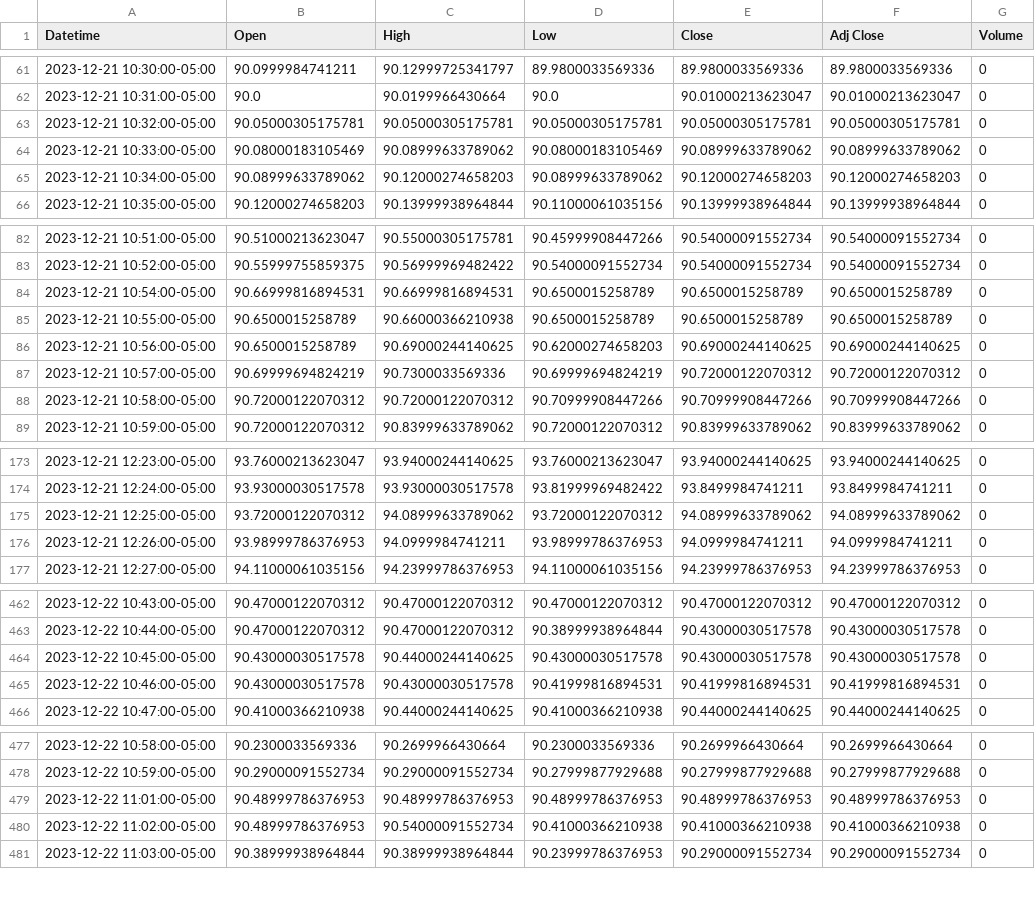
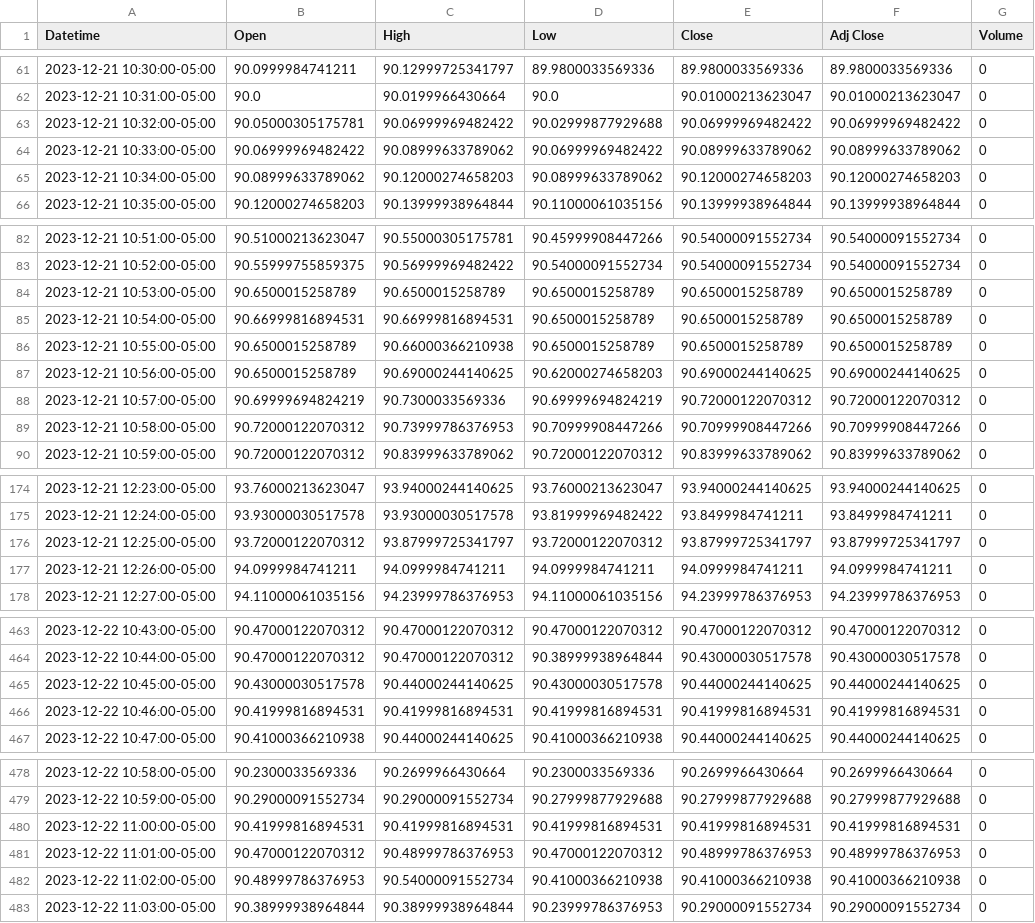
Before and after one commit to patorn/invest-data, a CSV file: data/vvix_1m.csv, drawn as a sheet; only a part is shown, gaps mark what is left out.

```diff
--- a/data/vvix_1m.csv
+++ b/data/vvix_1m.csv
@@ -62,4 +62,4 @@ Datetime,Open,High,Low,Close,Adj Close,Volume
 2023-12-21 10:31:00-05:00,90.0,90.0199966430664,90.0,90.01000213623047,90.01000213623047,0
-2023-12-21 10:32:00-05:00,90.05000305175781,90.05000305175781,90.05000305175781,90.05000305175781,90.05000305175781,0
-2023-12-21 10:33:00-05:00,90.08000183105469,90.08999633789062,90.08000183105469,90.08999633789062,90.08999633789062,0
+2023-12-21 10:32:00-05:00,90.05000305175781,90.06999969482422,90.02999877929688,90.06999969482422,90.06999969482422,0
+2023-12-21 10:33:00-05:00,90.06999969482422,90.08999633789062,90.06999969482422,90.08999633789062,90.08999633789062,0
 2023-12-21 10:34:00-05:00,90.08999633789062,90.12000274658203,90.08999633789062,90.12000274658203,90.12000274658203,0
@@ -83,2 +83,3 @@ Datetime,Open,High,Low,Close,Adj Close,Volume
 2023-12-21 10:52:00-05:00,90.55999755859375,90.56999969482422,90.54000091552734,90.54000091552734,90.54000091552734,0
+2023-12-21 10:53:00-05:00,90.6500015258789,90.6500015258789,90.6500015258789,90.6500015258789,90.6500015258789,0
 2023-12-21 10:54:00-05:00,90.66999816894531,90.66999816894531,90.6500015258789,90.6500015258789,90.6500015258789,0
@@ -87,3 +88,3 @@ Datetime,Open,High,Low,Close,Adj Close,Volume
 2023-12-21 10:57:00-05:00,90.69999694824219,90.7300033569336,90.69999694824219,90.72000122070312,90.72000122070312,0
-2023-12-21 10:58:00-05:00,90.72000122070312,90.72000122070312,90.70999908447266,90.70999908447266,90.70999908447266,0
+2023-12-21 10:58:00-05:00,90.72000122070312,90.73999786376953,90.70999908447266,90.70999908447266,90.70999908447266,0
 2023-12-21 10:59:00-05:00,90.72000122070312,90.83999633789062,90.72000122070312,90.83999633789062,90.83999633789062,0
@@ -174,4 +175,4 @@ Datetime,Open,High,Low,Close,Adj Close,Volume
 2023-12-21 12:24:00-05:00,93.93000030517578,93.93000030517578,93.81999969482422,93.8499984741211,93.8499984741211,0
-2023-12-21 12:25:00-05:00,93.72000122070312,94.08999633789062,93.72000122070312,94.08999633789062,94.08999633789062,0
-2023-12-21 12:26:00-05:00,93.98999786376953,94.0999984741211,93.98999786376953,94.0999984741211,94.0999984741211,0
+2023-12-21 12:25:00-05:00,93.72000122070312,93.87999725341797,93.72000122070312,93.87999725341797,93.87999725341797,0
+2023-12-21 12:26:00-05:00,94.0999984741211,94.0999984741211,94.0999984741211,94.0999984741211,94.0999984741211,0
 2023-12-21 12:27:00-05:00,94.11000061035156,94.23999786376953,94.11000061035156,94.23999786376953,94.23999786376953,0
@@ -463,4 +464,4 @@ Datetime,Open,High,Low,Close,Adj Close,Volume
 2023-12-22 10:44:00-05:00,90.47000122070312,90.47000122070312,90.38999938964844,90.43000030517578,90.43000030517578,0
-2023-12-22 10:45:00-05:00,90.43000030517578,90.44000244140625,90.43000030517578,90.43000030517578,90.43000030517578,0
-2023-12-22 10:46:00-05:00,90.43000030517578,90.43000030517578,90.41999816894531,90.41999816894531,90.41999816894531,0
+2023-12-22 10:45:00-05:00,90.43000030517578,90.44000244140625,90.43000030517578,90.44000244140625,90.44000244140625,0
+2023-12-22 10:46:00-05:00,90.41999816894531,90.41999816894531,90.41999816894531,90.41999816894531,90.41999816894531,0
 2023-12-22 10:47:00-05:00,90.41000366210938,90.44000244140625,90.41000366210938,90.44000244140625,90.44000244140625,0
@@ -478,3 +479,4 @@ Datetime,Open,High,Low,Close,Adj Close,Volume
 2023-12-22 10:59:00-05:00,90.29000091552734,90.29000091552734,90.27999877929688,90.27999877929688,90.27999877929688,0
-2023-12-22 11:01:00-05:00,90.48999786376953,90.48999786376953,90.48999786376953,90.48999786376953,90.48999786376953,0
+2023-12-22 11:00:00-05:00,90.41999816894531,90.41999816894531,90.41999816894531,90.41999816894531,90.41999816894531,0
+2023-12-22 11:01:00-05:00,90.47000122070312,90.48999786376953,90.47000122070312,90.48999786376953,90.48999786376953,0
 2023-12-22 11:02:00-05:00,90.48999786376953,90.54000091552734,90.41000366210938,90.41000366210938,90.41000366210938,0
```
